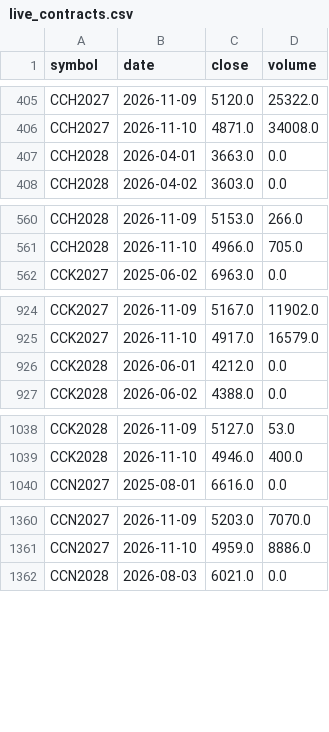
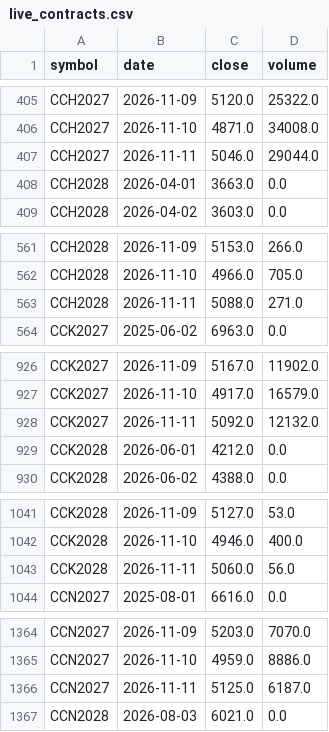
Before and after one commit to BMR-Com/cftc-cot-full, a CSV file: data/softs/live_contracts.csv, drawn as a sheet; only a part is shown, gaps mark what is left out; the diff covers the shown part only.

```diff
--- a/data/softs/live_contracts.csv
+++ b/data/softs/live_contracts.csv
@@ -406,2 +406,3 @@ CCH2027,2026-11-09,5120.0,25322.0
 CCH2027,2026-11-10,4871.0,34008.0
+CCH2027,2026-11-11,5046.0,29044.0
 CCH2028,2026-04-01,3663.0,0.0
@@ -561,2 +562,3 @@ CCH2028,2026-11-09,5153.0,266.0
 CCH2028,2026-11-10,4966.0,705.0
+CCH2028,2026-11-11,5088.0,271.0
 CCK2027,2025-06-02,6963.0,0.0
@@ -925,2 +927,3 @@ CCK2027,2026-11-09,5167.0,11902.0
 CCK2027,2026-11-10,4917.0,16579.0
+CCK2027,2026-11-11,5092.0,12132.0
 CCK2028,2026-06-01,4212.0,0.0
@@ -1039,2 +1042,3 @@ CCK2028,2026-11-09,5127.0,53.0
 CCK2028,2026-11-10,4946.0,400.0
+CCK2028,2026-11-11,5060.0,56.0
 CCN2027,2025-08-01,6616.0,0.0
@@ -1361,2 +1365,3 @@ CCN2027,2026-11-09,5203.0,7070.0
 CCN2027,2026-11-10,4959.0,8886.0
+CCN2027,2026-11-11,5125.0,6187.0
 CCN2028,2026-08-03,6021.0,0.0
```
Also changed, not shown: 28 added rows and 12 edited cells elsewhere in this file, 1 other file.
